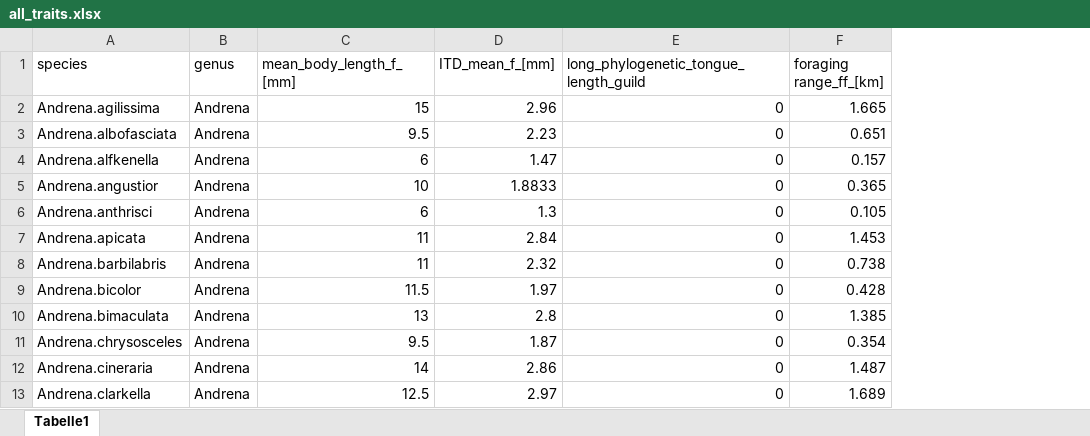
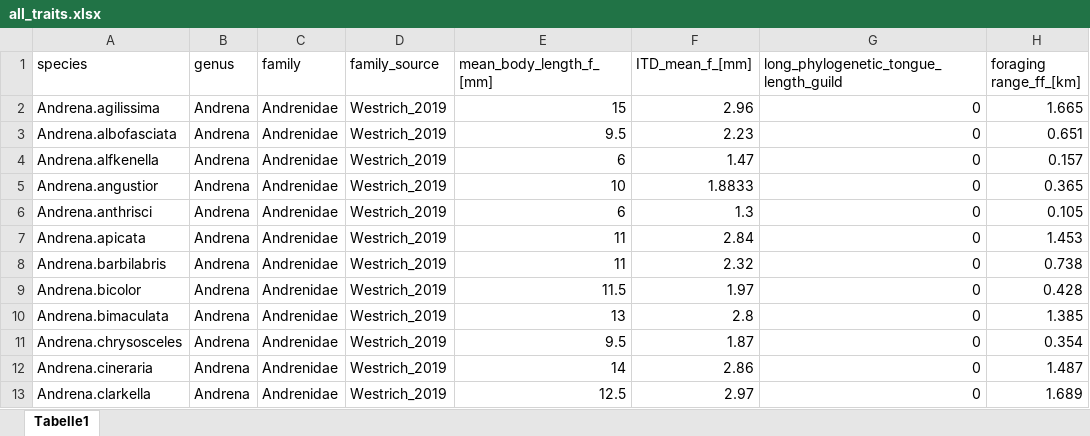
Before and after one commit to julifi/Bees_functional_diversity, an Excel workbook: analysis_bees_diversity/data/data_raw/all_traits.xlsx, sheet Tabelle1, drawn as a sheet; only a part is shown; values as stored, in another font and other column widths than the file's, no borders; the diff names each change by its address in the sheet, - before the commit and + after, or states it on an @@ line.

Commit message:
added family

```diff
--- a/analysis_bees_diversity/data/data_raw/all_traits.xlsx (sheet Tabelle1)
+++ b/analysis_bees_diversity/data/data_raw/all_traits.xlsx (sheet Tabelle1)
+column C (family), rows 2-13: all Andrenidae
+column D (family_source), rows 2-13: all Westrich_2019
```
